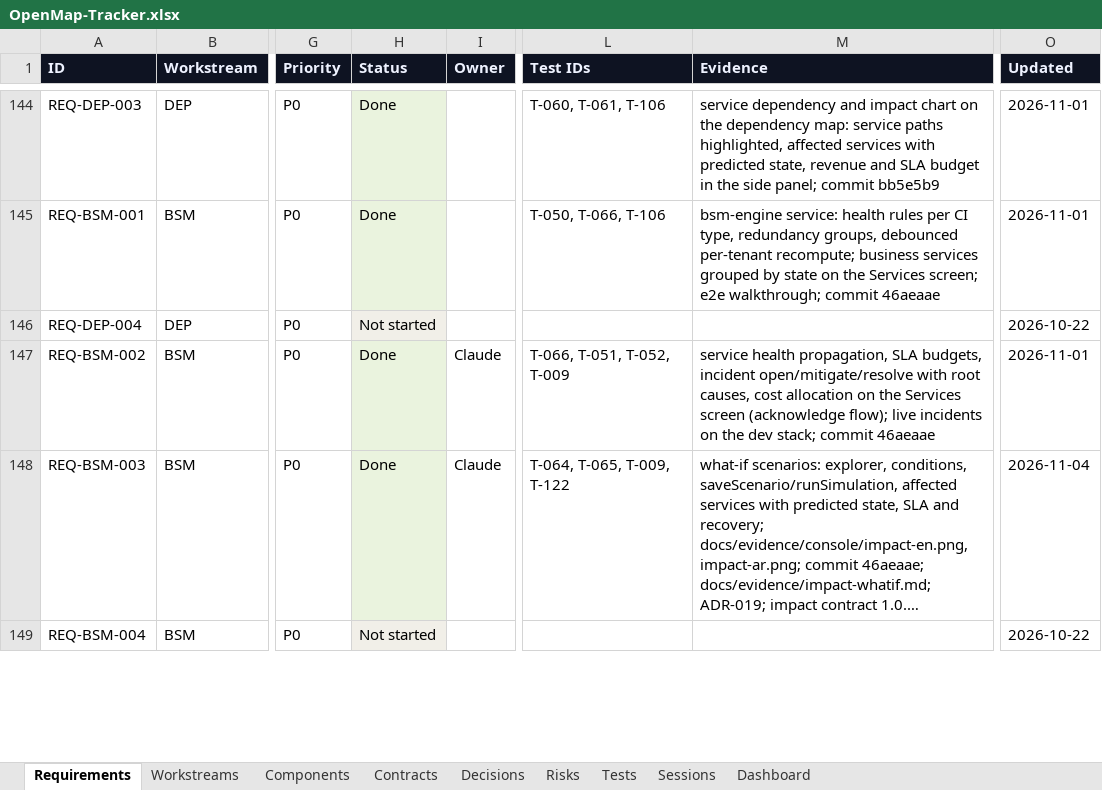
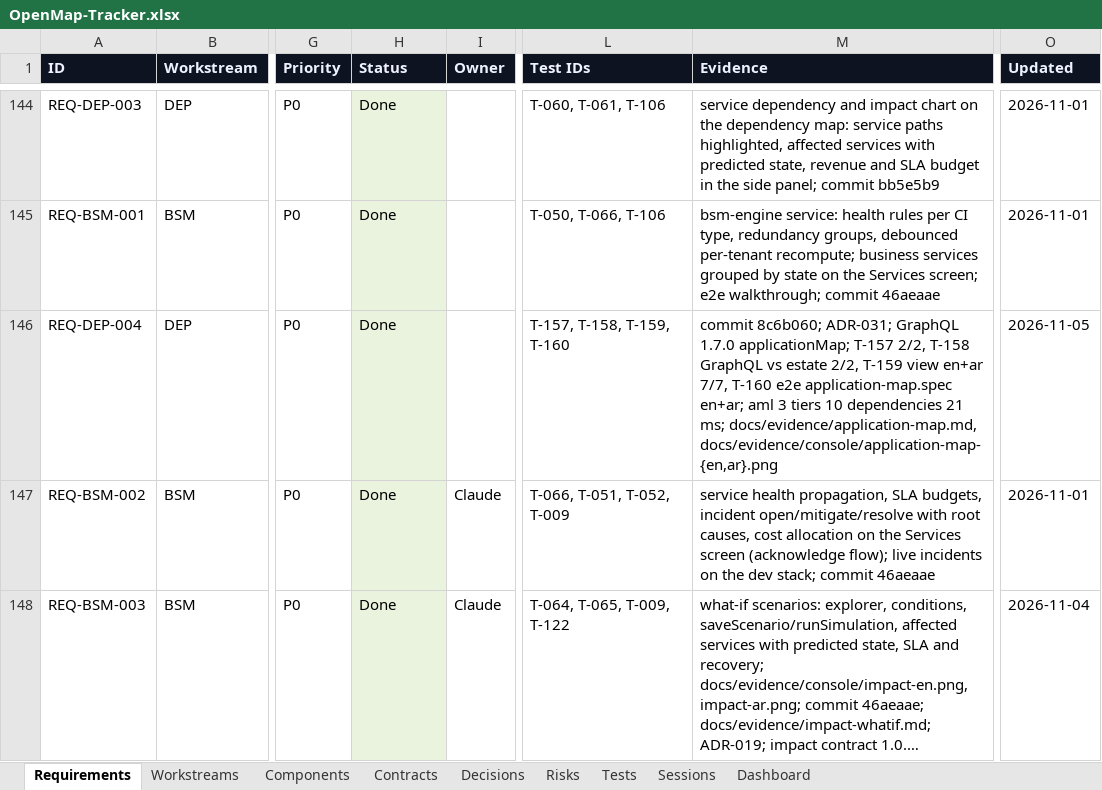
Before and after one commit to zakir80ac/OpenMap, an Excel workbook: tracker/OpenMap-Tracker.xlsx, sheet Requirements, drawn as a sheet; only a part is shown, gaps mark what is left out; the shorter side is filled out with more unchanged rows; long unchanged cells end in …; values as stored, in another font and other column widths than the file's, no borders; the diff names each change by its address in the sheet, - before the commit and + after, or states it on an @@ line.

```diff
--- a/tracker/OpenMap-Tracker.xlsx (sheet Requirements)
+++ b/tracker/OpenMap-Tracker.xlsx (sheet Requirements)
-H146 (Status): Not started
+H146 (Status): Done
-L146 (Test IDs): (empty)
+L146 (Test IDs): T-157, T-158, T-159, T-160
-M146 (Evidence): (empty)
+M146 (Evidence): commit 8c6b060; ADR-031; GraphQL 1.7.0 applicationMap; T-157 2/2, T-158 GraphQL vs estate 2/2, T-159 view en+ar 7/7, T-160 e2e application-map.spec en+ar; aml 3 tiers 10 dependencies 21 ms; docs/evidence/application-map.md, docs/evidence/console/application-map-{en,ar}.png
-O146 (Updated): 2026-10-22
+O146 (Updated): 2026-11-05
```
Also changed, not shown: sheet Tests, sheet Dashboard, sheet Workstreams, 1 other file.
